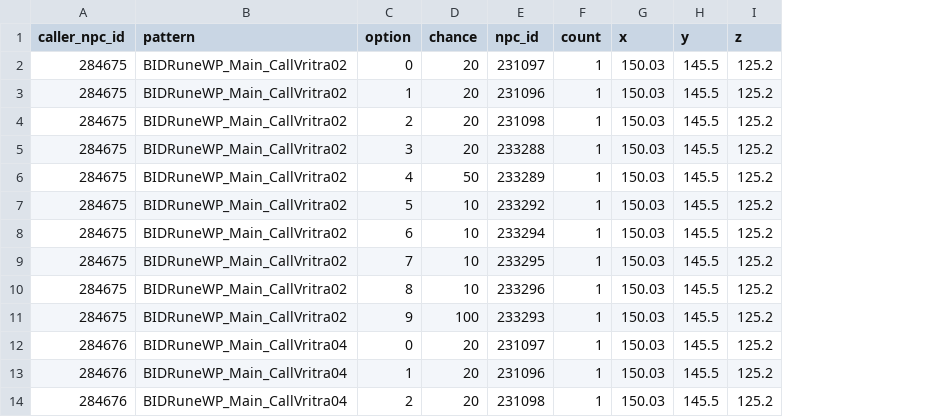
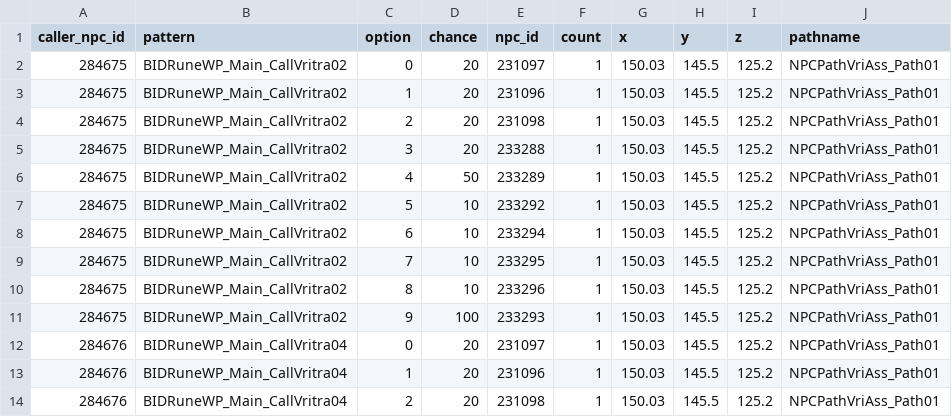
Before and after one commit to rrfarmer/BeyondAionSharp, a TSV file: tools/client-extract/out/vritra_callers.tsv, drawn as a sheet; only a part is shown; the diff names each change by its address in the sheet, - before the commit and + after, or states it on an @@ line.

```diff
--- a/tools/client-extract/out/vritra_callers.tsv
+++ b/tools/client-extract/out/vritra_callers.tsv
+column J (pathname), rows 2-14: all NPCPathVriAss_Path01
```
Also changed, not shown: 6 other files.
